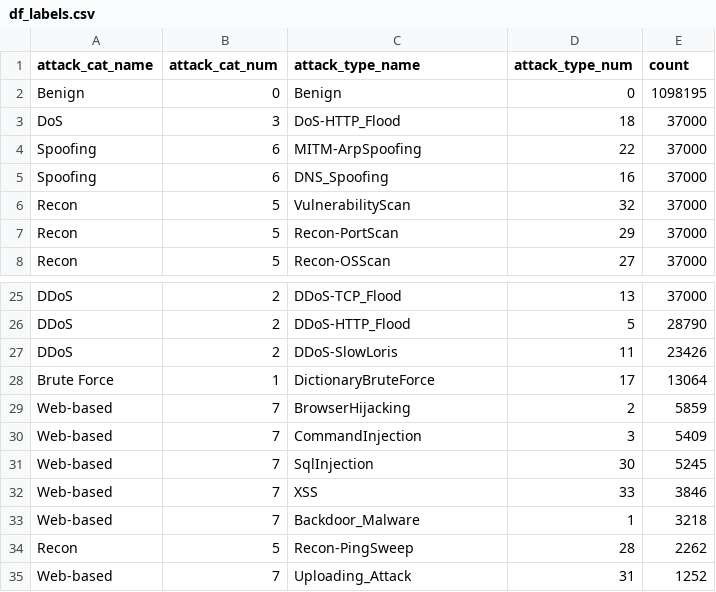
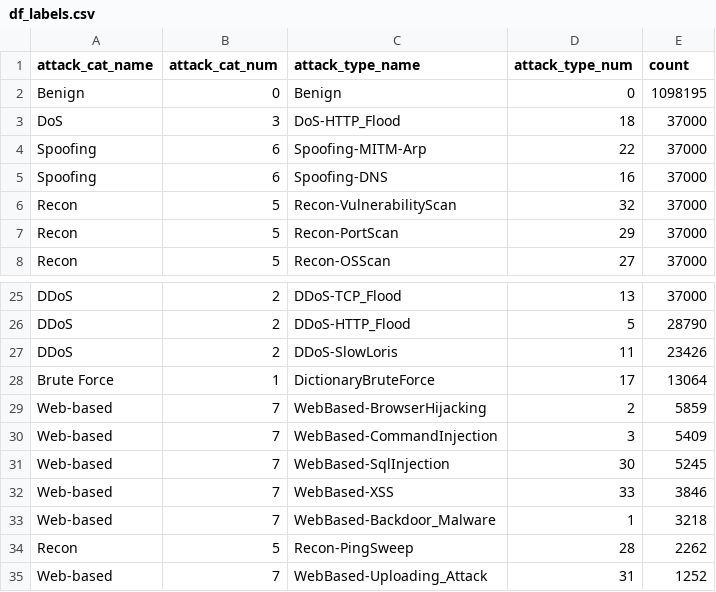
Before and after one commit to NuriaArques/AI-based-IDS-in-5G-networks, a CSV file: datasets/df_labels.csv, drawn as a sheet; only a part is shown, gaps mark what is left out.

```diff
--- a/datasets/df_labels.csv
+++ b/datasets/df_labels.csv
@@ -3,5 +3,5 @@ Benign,0,Benign,0,1098195
 DoS,3,DoS-HTTP_Flood,18,37000
-Spoofing,6,MITM-ArpSpoofing,22,37000
-Spoofing,6,DNS_Spoofing,16,37000
-Recon,5,VulnerabilityScan,32,37000
+Spoofing,6,Spoofing-MITM-Arp,22,37000
+Spoofing,6,Spoofing-DNS,16,37000
+Recon,5,Recon-VulnerabilityScan,32,37000
 Recon,5,Recon-PortScan,29,37000
@@ -28,8 +28,8 @@ DDoS,2,DDoS-SlowLoris,11,23426
 Brute Force,1,DictionaryBruteForce,17,13064
-Web-based,7,BrowserHijacking,2,5859
-Web-based,7,CommandInjection,3,5409
-Web-based,7,SqlInjection,30,5245
-Web-based,7,XSS,33,3846
-Web-based,7,Backdoor_Malware,1,3218
+Web-based,7,WebBased-BrowserHijacking,2,5859
+Web-based,7,WebBased-CommandInjection,3,5409
+Web-based,7,WebBased-SqlInjection,30,5245
+Web-based,7,WebBased-XSS,33,3846
+Web-based,7,WebBased-Backdoor_Malware,1,3218
 Recon,5,Recon-PingSweep,28,2262
-Web-based,7,Uploading_Attack,31,1252
+Web-based,7,WebBased-Uploading_Attack,31,1252
```
Also changed, not shown: 3 other files.
